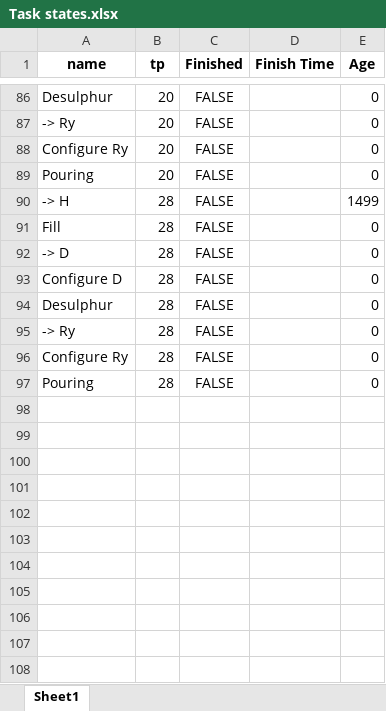
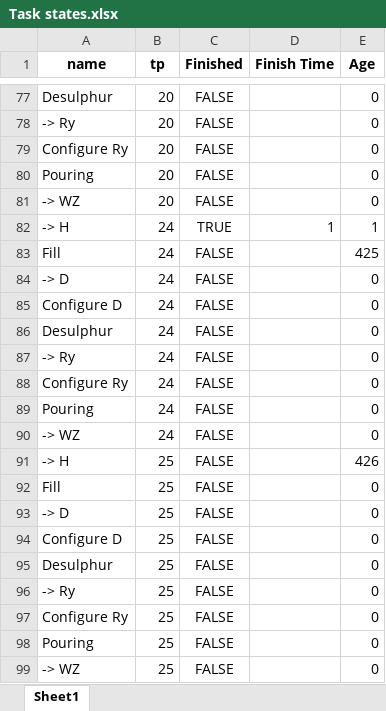
Before and after one commit to robinno/AMheuristic, an Excel workbook: Task states.xlsx, sheet Sheet1, drawn as a sheet; only a part is shown, gaps mark what is left out; values as stored, in another font and other column widths than the file's, no borders; addresses are those after the commit; the diff covers the shown part only; the diff names each change by its address in the sheet, - before the commit and + after, or states it on an @@ line.

```diff
--- a/Task states.xlsx (sheet Sheet1)
+++ b/Task states.xlsx (sheet Sheet1)
+row 81: -> WZ | 20 | FALSE |  | 0
+row 82: -> H | 24 | TRUE | 1 | 1
+row 83: Fill | 24 | FALSE |  | 425
+row 84: -> D | 24 | FALSE |  | 0
+row 85: Configure D | 24 | FALSE |  | 0
+row 86: Desulphur | 24 | FALSE |  | 0
+row 87: -> Ry | 24 | FALSE |  | 0
+row 88: Configure Ry | 24 | FALSE |  | 0
+row 89: Pouring | 24 | FALSE |  | 0
+row 90: -> WZ | 24 | FALSE |  | 0
-B91:B98 (tp): 28
+B91:B98 (tp): 25
-E91 (Age): 1499
+E91 (Age): 426
+row 99: -> WZ | 25 | FALSE |  | 0
```
Also changed, not shown: 26 added rows, 26 removed rows and 71 edited cells elsewhere in this sheet, Output Locations.xlsx, 28 other files.
